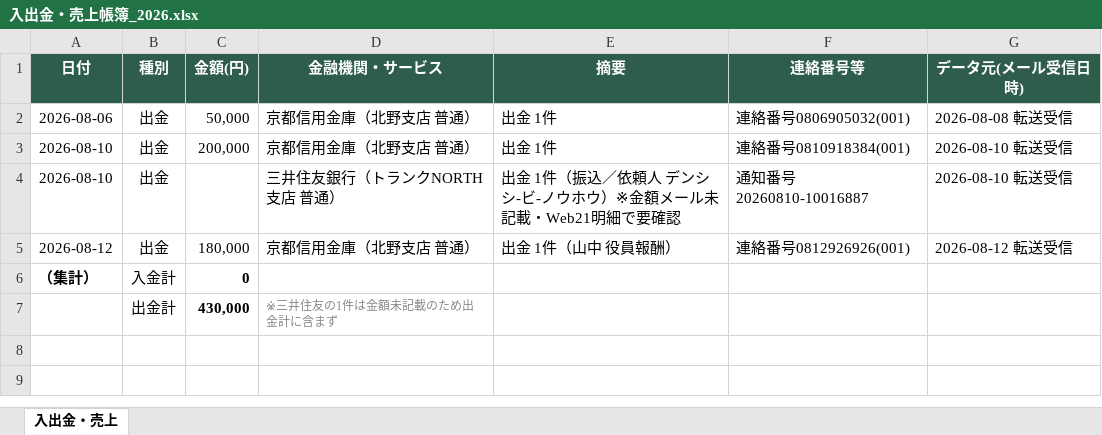
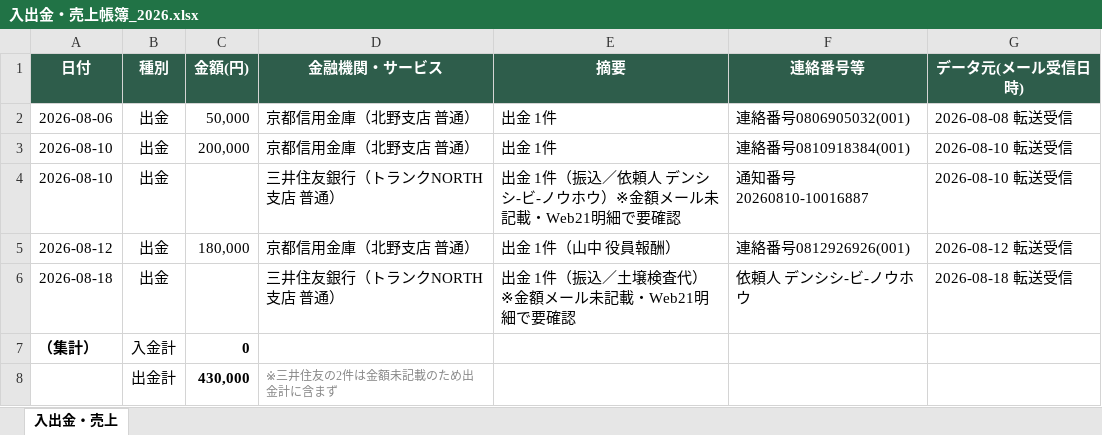
Before and after one commit to tosinariy0918/Private, an Excel workbook: company/secretary/経理/売上帳簿/入出金・売上帳簿_2026.xlsx, sheet 入出金・売上, drawn as a sheet; values as stored, in another font and other column widths than the file's, no borders; addresses are those after the commit; the diff names each change by its address in the sheet, - before the commit and + after, or states it on an @@ line.

```diff
--- a/company/secretary/経理/売上帳簿/入出金・売上帳簿_2026.xlsx (sheet 入出金・売上)
+++ b/company/secretary/経理/売上帳簿/入出金・売上帳簿_2026.xlsx (sheet 入出金・売上)
+row 6: 2026-08-18 | 出金 |  | 三井住友銀行（トランクNORTH支店 普通） | 出金 1件（振込／土壌検査代）※金額メール未記載・Web21明細で要確認 | 依頼人 デンシシ-ビ-ノウホウ | 2026-08-18 転送受信
-D8 (金融機関・サービス): ※三井住友の1件は金額未記載のため出金計に含まず
+D8 (金融機関・サービス): ※三井住友の2件は金額未記載のため出金計に含まず
```
Also changed, not shown: 3 other files.
